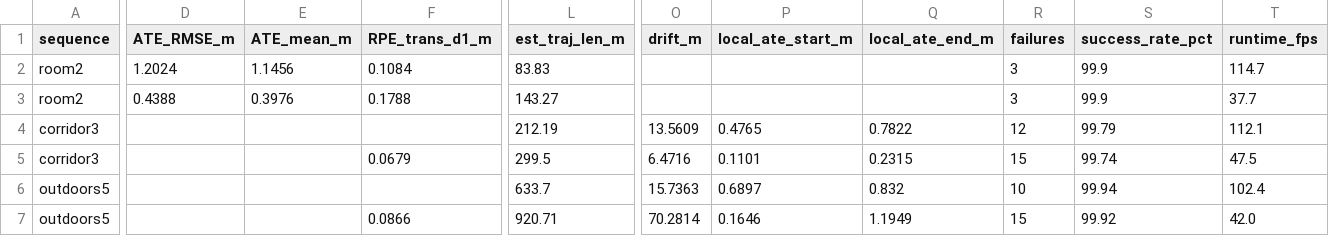
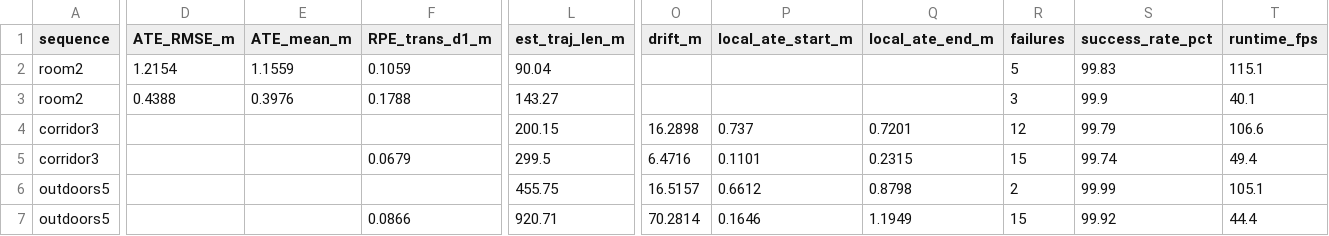
Before and after one commit to mayet16/Stereo_Visual_Odometry, a CSV file: outputs/evaluation_results.csv, drawn as a sheet; only a part is shown, gaps mark what is left out; the diff covers the shown part only; the diff names each change by its address in the sheet, - before the commit and + after, or states it on an @@ line.

```diff
--- a/outputs/evaluation_results.csv
+++ b/outputs/evaluation_results.csv
-D2 (ATE_RMSE_m): 1.2024
+D2 (ATE_RMSE_m): 1.2154
-E2 (ATE_mean_m): 1.1456
+E2 (ATE_mean_m): 1.1559
-F2 (RPE_trans_d1_m): 0.1084
+F2 (RPE_trans_d1_m): 0.1059
-L2 (est_traj_len_m): 83.83
+L2 (est_traj_len_m): 90.04
-R2 (failures): 3
+R2 (failures): 5
-S2 (success_rate_pct): 99.9
+S2 (success_rate_pct): 99.83
-T2 (runtime_fps): 114.7
+T2 (runtime_fps): 115.1
-T3 (runtime_fps): 37.7
+T3 (runtime_fps): 40.1
-L4 (est_traj_len_m): 212.19
+L4 (est_traj_len_m): 200.15
-O4 (drift_m): 13.5609
+O4 (drift_m): 16.2898
-P4 (local_ate_start_m): 0.4765
+P4 (local_ate_start_m): 0.737
-Q4 (local_ate_end_m): 0.7822
+Q4 (local_ate_end_m): 0.7201
-T4 (runtime_fps): 112.1
+T4 (runtime_fps): 106.6
-T5 (runtime_fps): 47.5
+T5 (runtime_fps): 49.4
-L6 (est_traj_len_m): 633.7
+L6 (est_traj_len_m): 455.75
-O6 (drift_m): 15.7363
+O6 (drift_m): 16.5157
-P6 (local_ate_start_m): 0.6897
+P6 (local_ate_start_m): 0.6612
-Q6 (local_ate_end_m): 0.832
+Q6 (local_ate_end_m): 0.8798
-R6 (failures): 10
+R6 (failures): 2
-S6 (success_rate_pct): 99.94
+S6 (success_rate_pct): 99.99
-T6 (runtime_fps): 102.4
+T6 (runtime_fps): 105.1
-T7 (runtime_fps): 42.0
+T7 (runtime_fps): 44.4
```
Also changed, not shown: 4 edited cells elsewhere in this file, outputs/clahe_ablation.csv, outputs/dynamic_results.csv, 20 other files.
